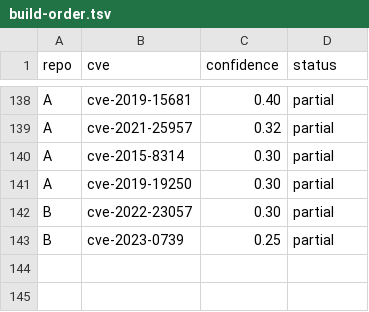
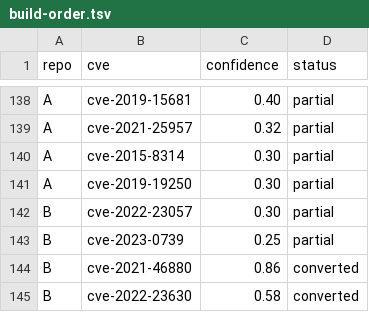
Before and after one commit to NGSecure/cve_tasks20260925A, a TSV file: report/build-order.tsv, drawn as a sheet; only a part is shown, gaps mark what is left out.

```diff
--- a/report/build-order.tsv
+++ b/report/build-order.tsv
@@ -143 +143,3 @@ B	cve-2022-23057	0.30	partial
 B	cve-2023-0739	0.25	partial
+B	cve-2021-46880	0.86	converted
+B	cve-2022-23630	0.58	converted
```
Also changed, not shown: 1 other file.
